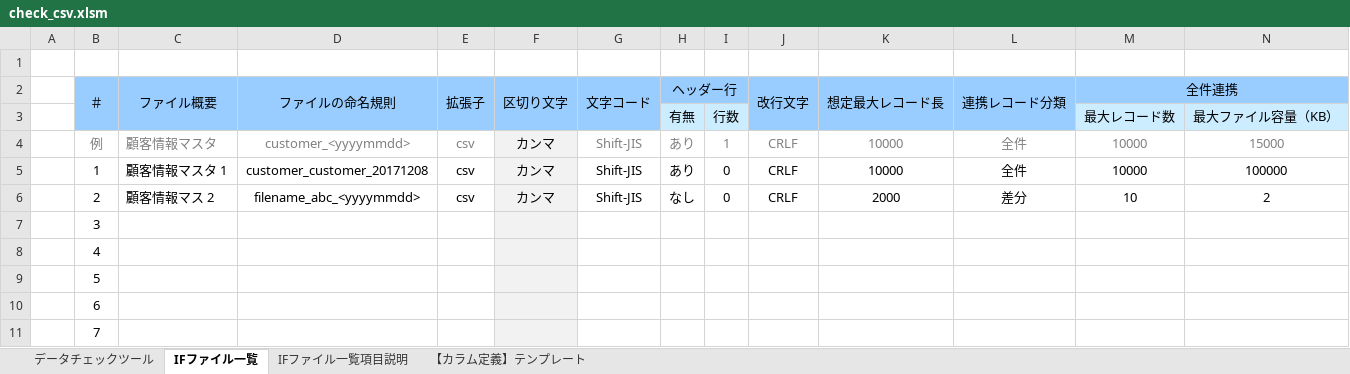
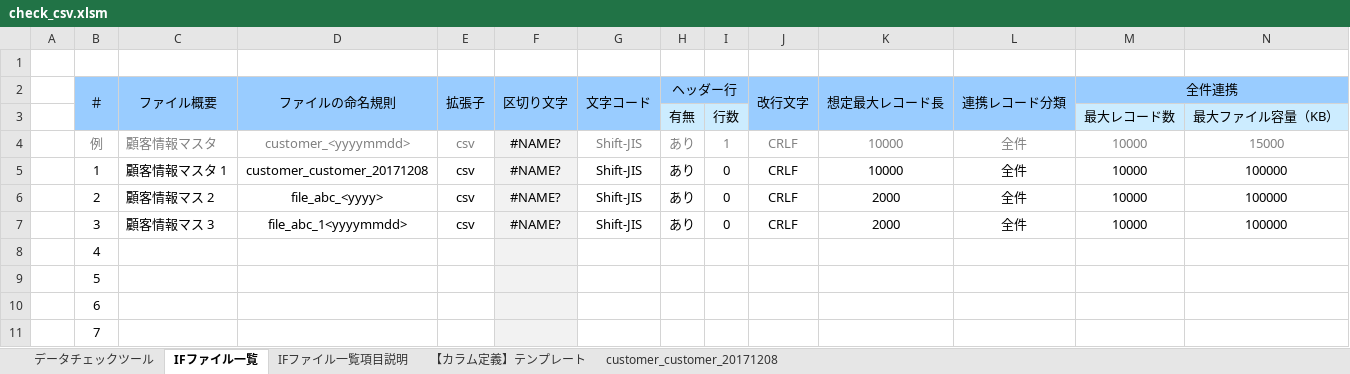
Before and after one commit to phamthanhbinh/check-csv, an Excel workbook: bin/check_csv.xlsm, sheet IFファイル一覧, drawn as a sheet; only a part is shown; values as stored, in another font and other column widths than the file's, no borders; conditional formats not drawn; the diff covers the shown part only; the diff names each change by its address in the sheet, - before the commit and + after, or states it on an @@ line.

```diff
--- a/bin/check_csv.xlsm (sheet IFファイル一覧)
+++ b/bin/check_csv.xlsm (sheet IFファイル一覧)
+sheet tab: customer_customer_20171208
-F4:F6 (区切り文字): カンマ
+F4:F6 (区切り文字): #NAME?
-D6 (ファイルの命名規則): filename_abc_<yyyymmdd>
+D6 (ファイルの命名規則): file_abc_<yyyy>
-H6 (ヘッダー行): なし
+H6 (ヘッダー行): あり
-L6 (連携レコード分類): 差分
+L6 (連携レコード分類): 全件
-M6 (全件連携): 10
+M6 (全件連携): 10000
-N6: 2
+N6: 100000
-C7 (ファイル概要): (empty)
+C7 (ファイル概要): 顧客情報マス 3
-D7 (ファイルの命名規則): (empty)
+D7 (ファイルの命名規則): file_abc_1<yyyymmdd>
-E7 (拡張子): (empty)
+E7 (拡張子): csv
-F7 (区切り文字): (empty)
+F7 (区切り文字): #NAME?
-G7 (文字コード): (empty)
+G7 (文字コード): Shift-JIS
-H7 (ヘッダー行): (empty)
+H7 (ヘッダー行): あり
-I7: (empty)
+I7: 0
-J7 (改行文字): (empty)
+J7 (改行文字): CRLF
-K7 (想定最大レコード長): (empty)
+K7 (想定最大レコード長): 2000
-L7 (連携レコード分類): (empty)
+L7 (連携レコード分類): 全件
-M7 (全件連携): (empty)
+M7 (全件連携): 10000
-N7: (empty)
+N7: 100000
```
Also changed, not shown: 24 edited cells elsewhere in this sheet, sheet データチェックツール, formulas that keep their value, charts or pictures, 10 other files.
